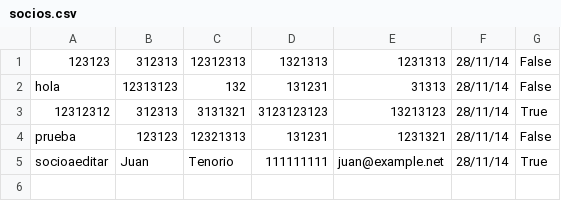
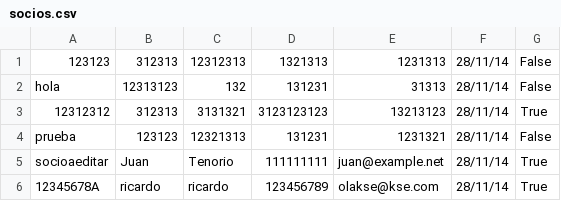
Before and after one commit to parraesp/Proyecto, a CSV file: socios.csv, drawn as a sheet; the diff names each change by its address in the sheet, - before the commit and + after, or states it on an @@ line.

```diff
--- a/socios.csv
+++ b/socios.csv
+row 6: 12345678A | ricardo | ricardo | 123456789 | olakse@kse.com | 28/11/14 | True
```
Also changed, not shown: 5 other files.
